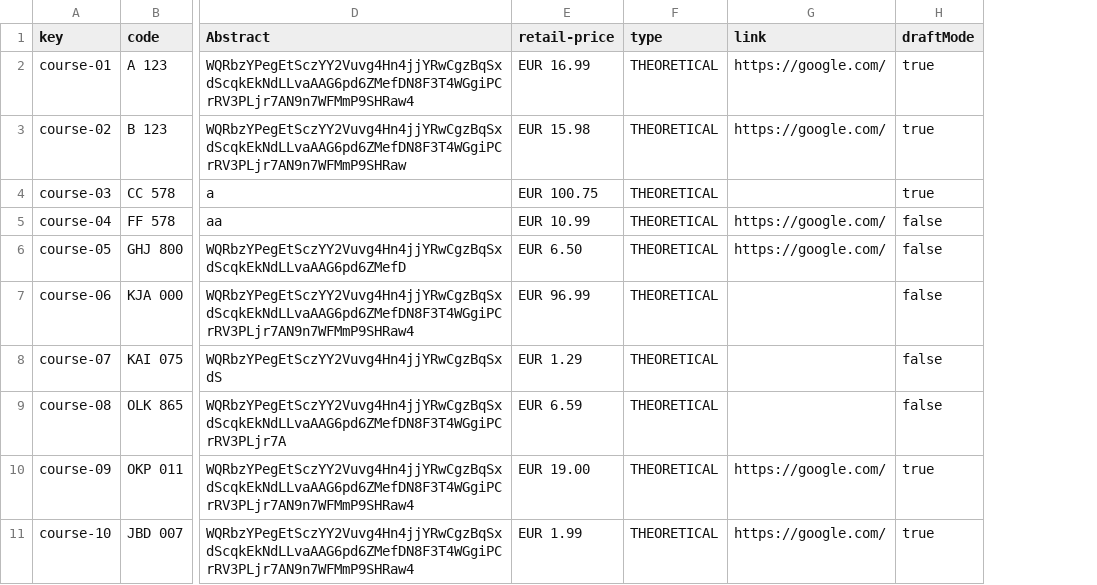
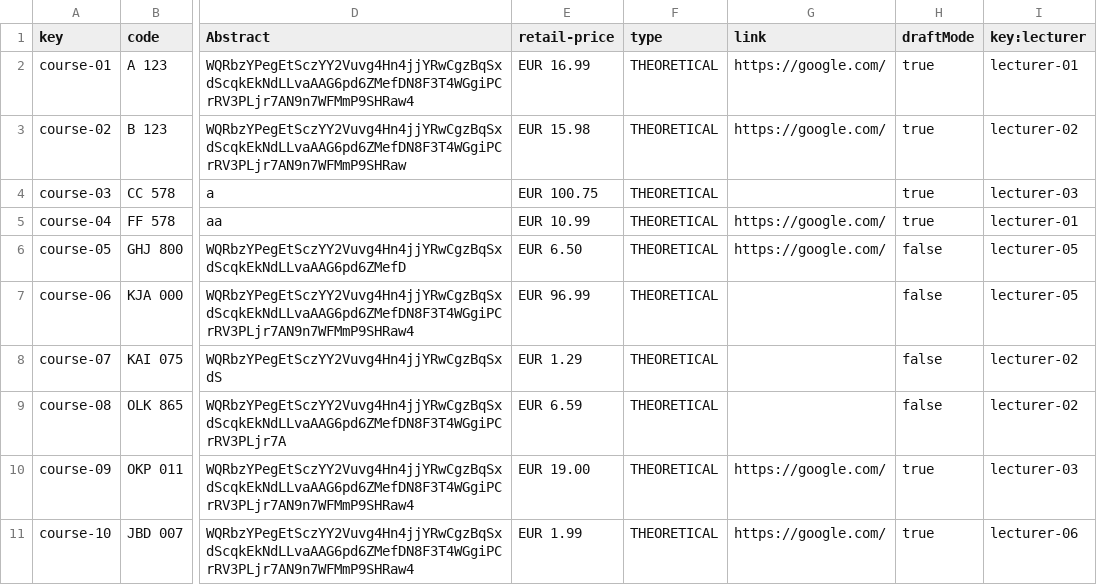
Before and after one commit to albert011/c1.03.14, a CSV file: src/main/webapp/WEB-INF/resources/sample-data/course.csv, drawn as a sheet; only a part is shown, gaps mark what is left out; the diff names each change by its address in the sheet, - before the commit and + after, or states it on an @@ line.

```diff
--- a/src/main/webapp/WEB-INF/resources/sample-data/course.csv
+++ b/src/main/webapp/WEB-INF/resources/sample-data/course.csv
+column I (key:lecturer), rows 2-11: lecturer-01 | lecturer-02 | lecturer-03 | lecturer-01 | lecturer-05 | lecturer-05 | lecturer-02 | lecturer-02 | lecturer-03 | lecturer-06
-H5 (draftMode): false
+H5 (draftMode): true
```
Also changed, not shown: src/main/webapp/WEB-INF/resources/sample-data/lecture.csv, 35 other files.
